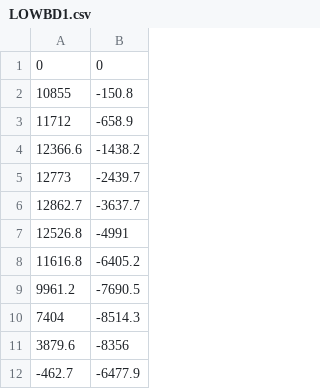
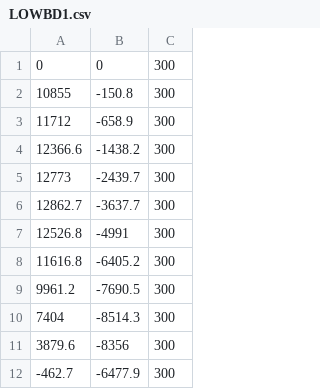
Before and after one commit to SKA-ScienceDataProcessor/crocodile, a CSV file: data/configurations/LOWBD1.csv, drawn as a sheet; only a part is shown; the diff names each change by its address in the sheet, - before the commit and + after, or states it on an @@ line.

Commit message:
Some errors in the commited config files.

```diff
--- a/data/configurations/LOWBD1.csv
+++ b/data/configurations/LOWBD1.csv
+column C, rows 1-12: all 300
```
Also changed, not shown: 1 other file.
